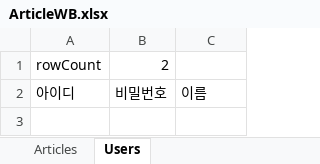
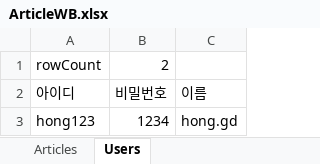
Before and after one commit to yhdchoi/PostBoard_Project, an Excel workbook: ArticleWB.xlsx, sheet Users, drawn as a sheet; values as stored, in another font and other column widths than the file's, no borders; the diff names each change by its address in the sheet, - before the commit and + after, or states it on an @@ line.

Commit message:
Nov,9 - Articles Xlsx complete - Users Xlsx building...

```diff
--- a/ArticleWB.xlsx (sheet Users)
+++ b/ArticleWB.xlsx (sheet Users)
+row 3: hong123 | 1234 | hong.gd
```
Also changed, not shown: 1 other file.
